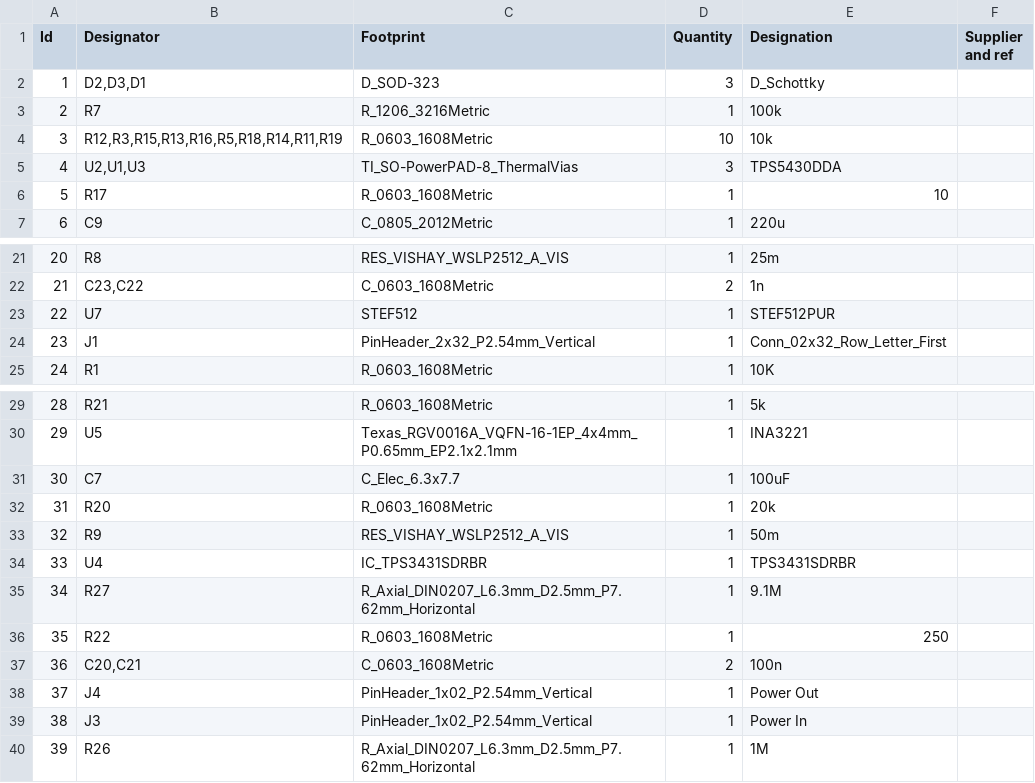
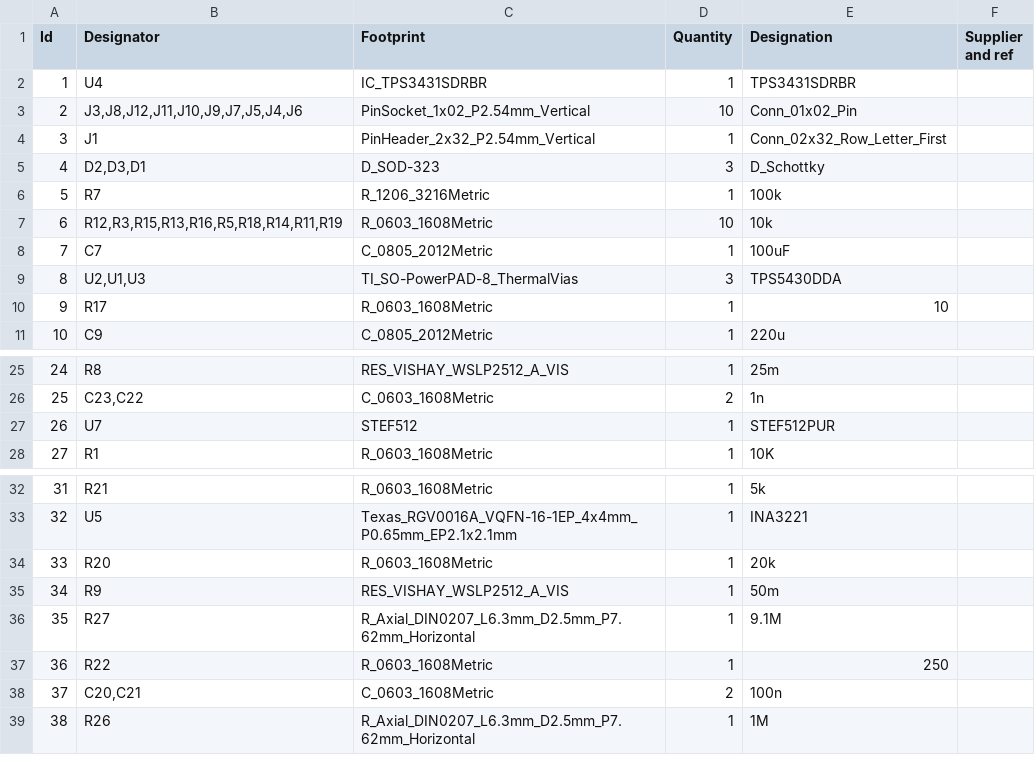
Before and after one commit to mar5hvet/hs2-eps-pds, a CSV file: EPS PCB/EPS_PCB_Prototyping/EPS_PCB_Prototyping.csv, drawn as a sheet; only a part is shown, gaps mark what is left out; removed rows and columns are numbered as before the commit, all else as after; the diff names each change by its address in the sheet, - before the commit and + after, or states it on an @@ line.

```diff
--- a/EPS PCB/EPS_PCB_Prototyping/EPS_PCB_Prototyping.csv
+++ b/EPS PCB/EPS_PCB_Prototyping/EPS_PCB_Prototyping.csv
@@ row 34 moved to row 2: 1 @@
+row 3: 2 | J3,J8,J12,J11,J10,J9,J7,J5,J4,J6 | PinSocket_1x02_P2.54mm_Vertical | 10 | Conn_01x02_Pin
@@ row 24 moved to row 4: 3 @@
@@ column A (Id) renumbered from row 5 down @@
+row 8: 7 | C7 | C_0805_2012Metric | 1 | 100uF
-row 31: 30 | C7 | C_Elec_6.3x7.7 | 1 | 100uF
-row 38: 37 | J4 | PinHeader_1x02_P2.54mm_Vertical | 1 | Power Out
-row 39: 38 | J3 | PinHeader_1x02_P2.54mm_Vertical | 1 | Power In
```
Also changed, not shown: 12 other files.
